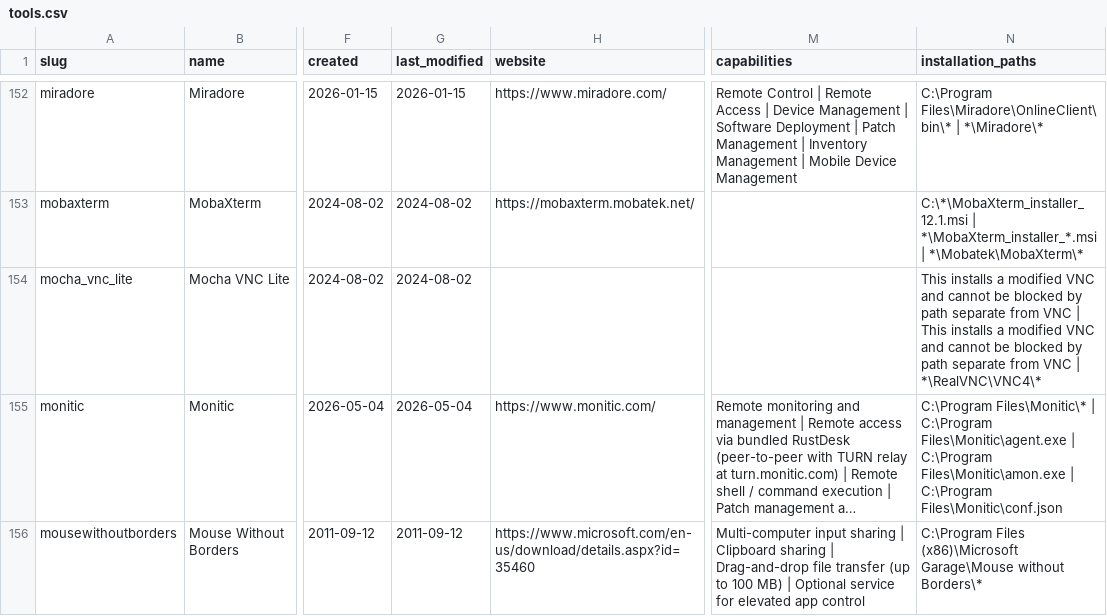
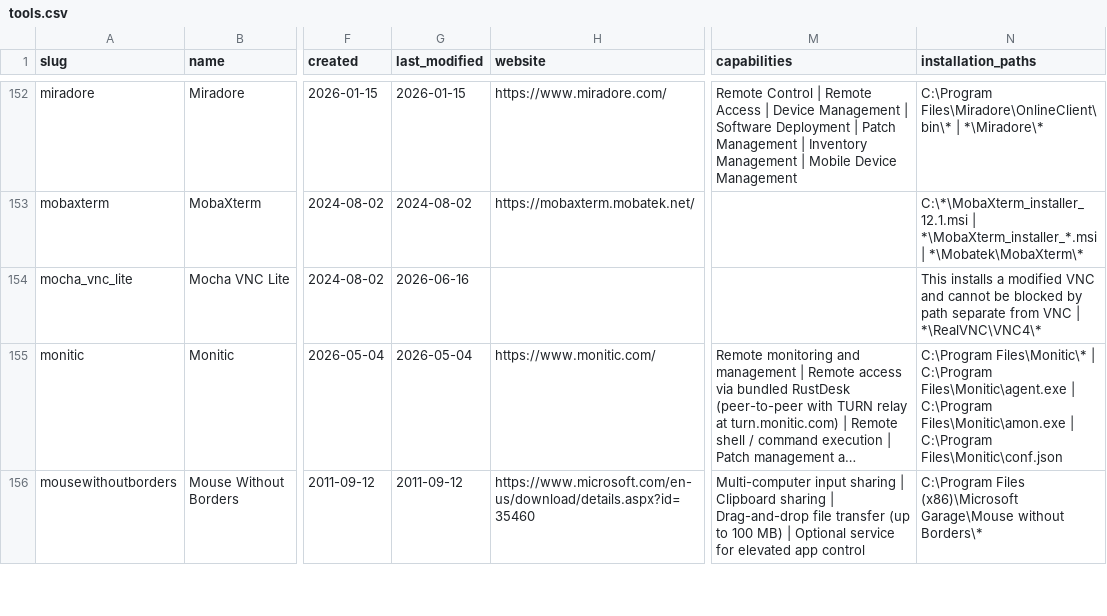
Before and after one commit to InfoSecJay/lolrmm-artifacts, a CSV file: data/csv/tools.csv, drawn as a sheet; only a part is shown, gaps mark what is left out; long unchanged cells end in …; the diff covers the shown part only; the diff names each change by its address in the sheet, - before the commit and + after, or states it on an @@ line.

```diff
--- a/data/csv/tools.csv
+++ b/data/csv/tools.csv
-G154 (last_modified): 2024-08-02
+G154 (last_modified): 2026-06-16
-N154 (installation_paths): …VNC | This installs a modified VNC and cannot be blocked by path separate from VNC | *\RealVNC\VNC4\*
+N154 (installation_paths): …VNC | *\RealVNC\VNC4\*
```
Also changed, not shown: 21 edited cells elsewhere in this file, data/csv/artifacts_network.csv, 2 other files.
